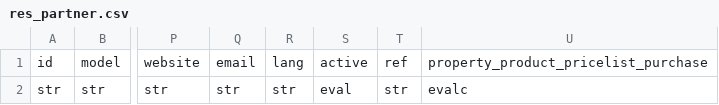
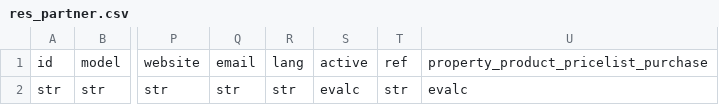
Before and after one commit to Vauxoo/csv2xml, a CSV file: csv2xml/csv2xml/data/csv_template/res_partner/res_partner.csv, drawn as a sheet; only a part is shown, gaps mark what is left out; the diff names each change by its address in the sheet, - before the commit and + after, or states it on an @@ line.

Commit message:
[FIX] eval to evalc

```diff
--- a/csv2xml/csv2xml/data/csv_template/res_partner/res_partner.csv
+++ b/csv2xml/csv2xml/data/csv_template/res_partner/res_partner.csv
-S2: eval
+S2: evalc
```
